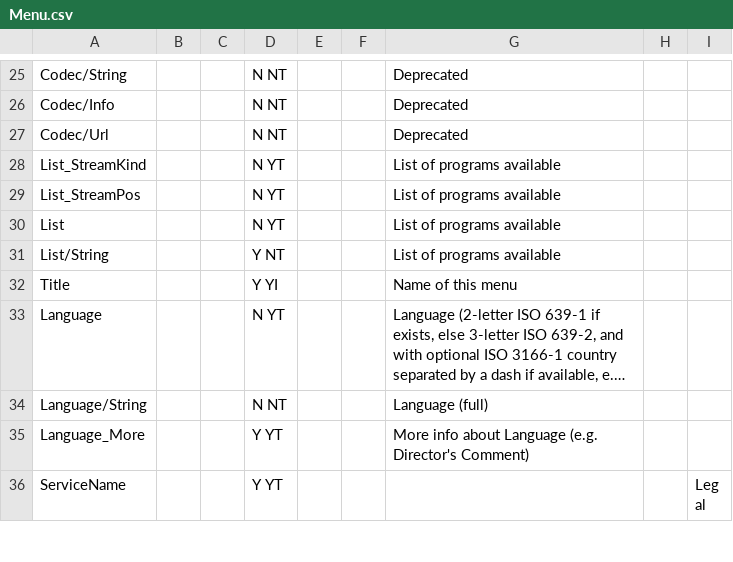
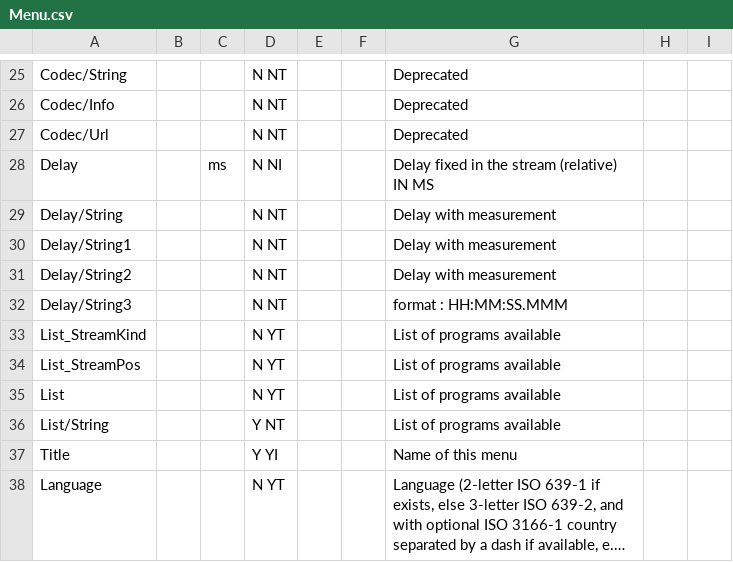
Before and after one commit to mediatest/mediatestLib, a CSV file: Source/Ressource/Text/Stream/Menu.csv, drawn as a sheet; only a part is shown, gaps mark what is left out; the shorter side is filled out with more unchanged rows; long unchanged cells end in …; the diff names each change by its address in the sheet, - before the commit and + after, or states it on an @@ line.

Commit message:
+ Preparation of Menu in advance
git-svn-id: svn://svn.code.sf.net/p/mediainfo/code/MediaInfoLib/trunk@2631 45c5ae6f-87cc-4fd0-92ee-e4f023fd80da

```diff
--- a/Source/Ressource/Text/Stream/Menu.csv
+++ b/Source/Ressource/Text/Stream/Menu.csv
+row 28: Delay |  | ms | N NI |  |  | Delay fixed in the stream (relative) IN MS
+row 29: Delay/String |  |  | N NT |  |  | Delay with measurement
+row 30: Delay/String1 |  |  | N NT |  |  | Delay with measurement
+row 31: Delay/String2 |  |  | N NT |  |  | Delay with measurement
+row 32: Delay/String3 |  |  | N NT |  |  | format : HH:MM:SS.MMM
```
Also changed, not shown: Source/Ressource/Text/Stream/General.csv, 2 other files.
